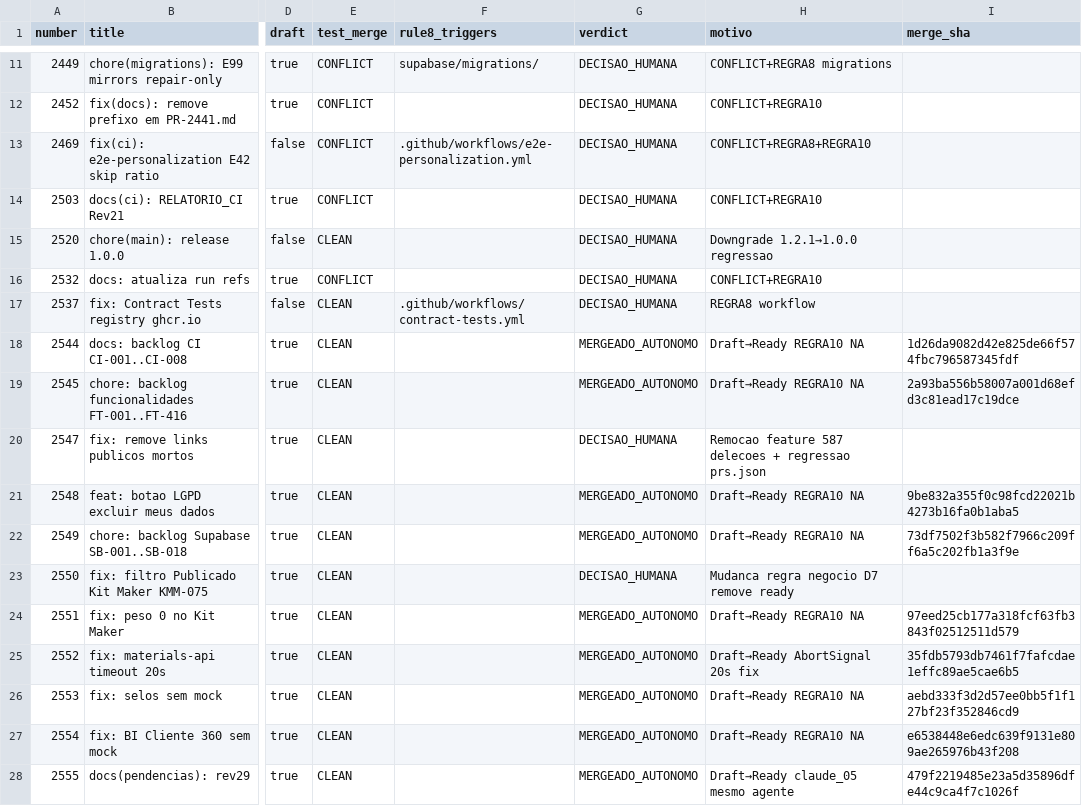
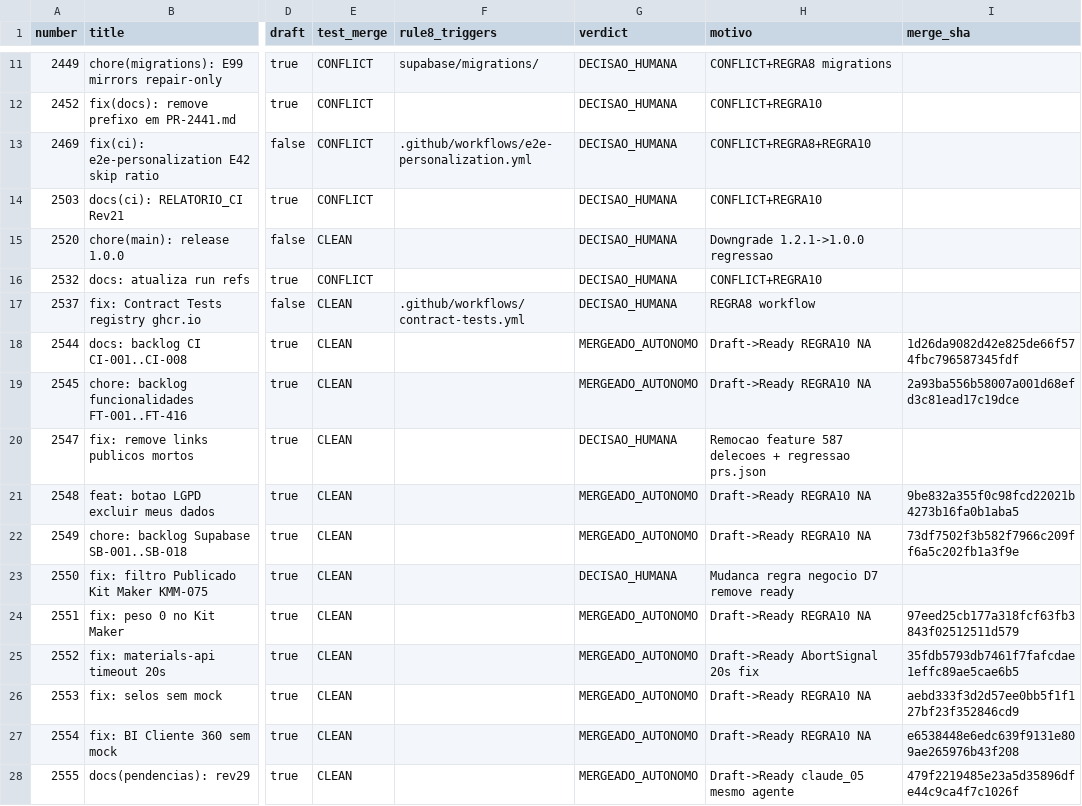
Before and after one commit to adm01-debug/Promo_Gifts_V4, a CSV file: analise-prs/prs.csv, drawn as a sheet; only a part is shown, gaps mark what is left out; the diff covers the shown part only; the diff names each change by its address in the sheet, - before the commit and + after, or states it on an @@ line.

```diff
--- a/analise-prs/prs.csv
+++ b/analise-prs/prs.csv
-H15 (motivo): Downgrade 1.2.1→1.0.0 regressao
+H15 (motivo): Downgrade 1.2.1->1.0.0 regressao
-H18:H19 (motivo): Draft→Ready REGRA10 NA
+H18:H19 (motivo): Draft->Ready REGRA10 NA
-H21:H22 (motivo): Draft→Ready REGRA10 NA
+H21:H22 (motivo): Draft->Ready REGRA10 NA
-H24 (motivo): Draft→Ready REGRA10 NA
+H24 (motivo): Draft->Ready REGRA10 NA
-H25 (motivo): Draft→Ready AbortSignal 20s fix
+H25 (motivo): Draft->Ready AbortSignal 20s fix
-H26:H27 (motivo): Draft→Ready REGRA10 NA
+H26:H27 (motivo): Draft->Ready REGRA10 NA
-H28 (motivo): Draft→Ready claude_05 mesmo agente
+H28 (motivo): Draft->Ready claude_05 mesmo agente
```
Also changed, not shown: 16 added rows and 7 edited cells elsewhere in this file, 4 other files.
